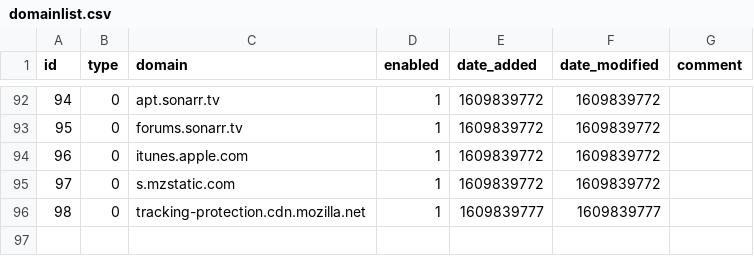
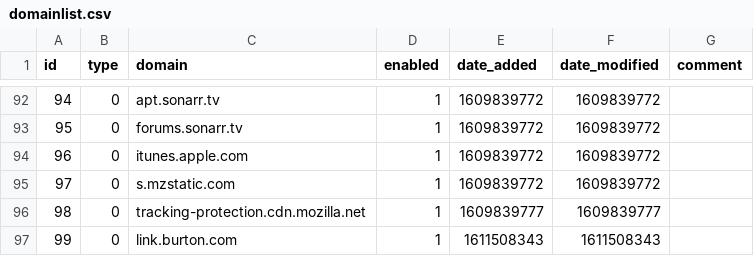
Before and after one commit to Greg2dot0/my-pihole-lists, a CSV file: domainlist.csv, drawn as a sheet; only a part is shown, gaps mark what is left out.

Commit message:
Updated January 24, 2021  1:00PM

```diff
--- a/domainlist.csv
+++ b/domainlist.csv
@@ -96 +96,2 @@ id,type,domain,enabled,date_added,date_modified,comment
 98,0,tracking-protection.cdn.mozilla.net,1,1609839777,1609839777,
+99,0,link.burton.com,1,1611508343,1611508343,
```
